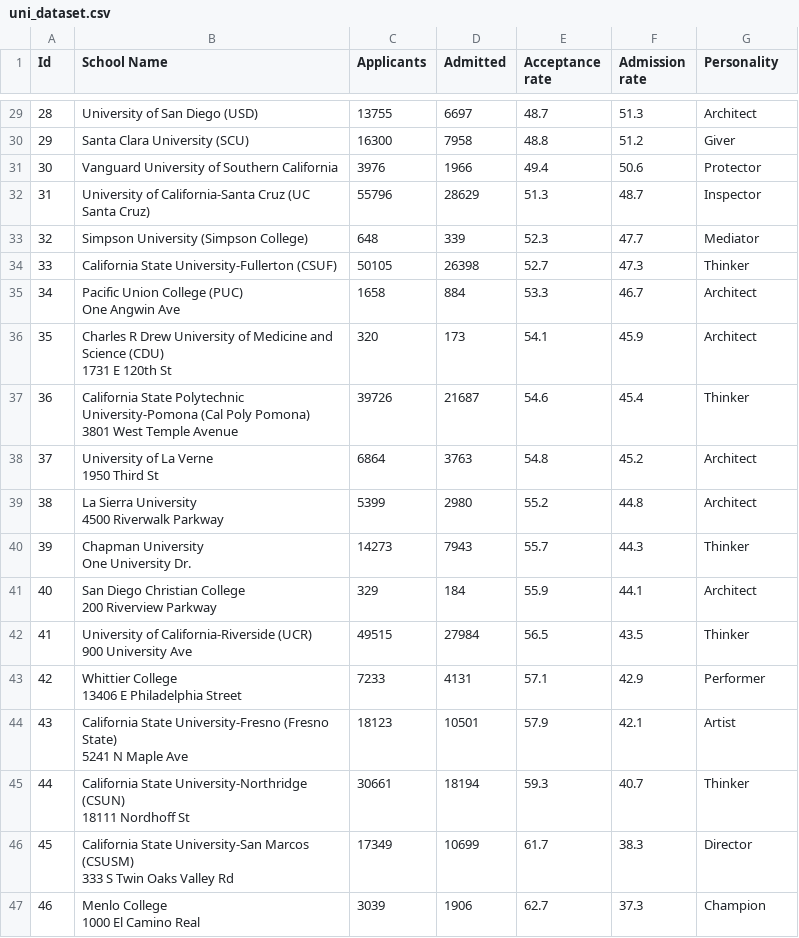
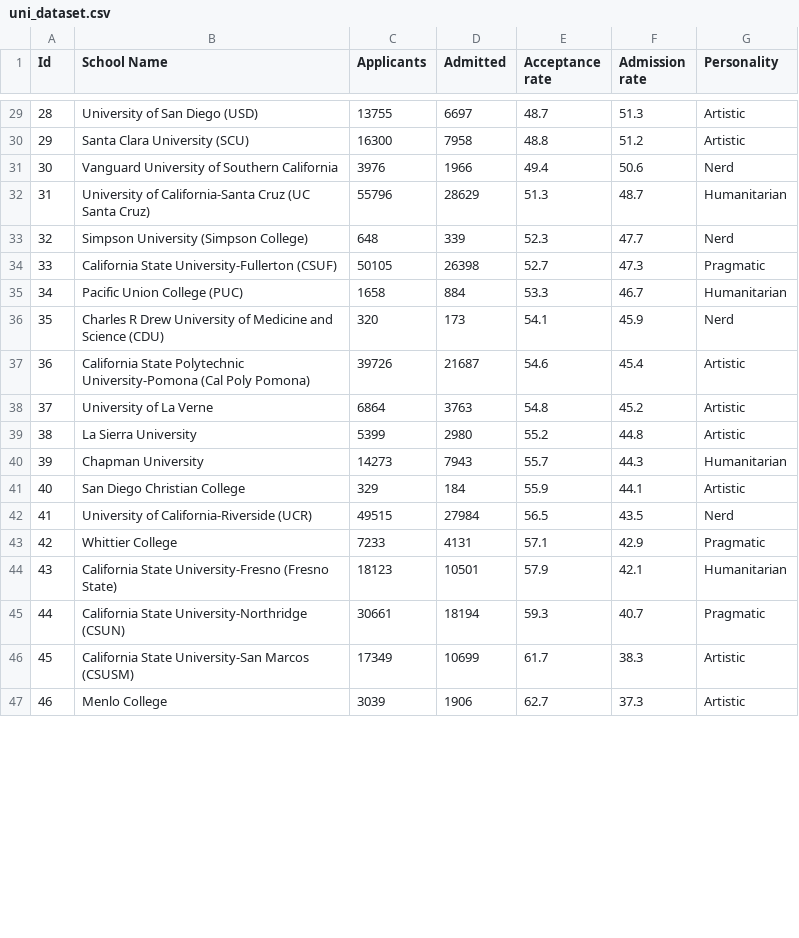
Before and after one commit to husainunwalla/College-Acceptance-Predictor, a CSV file: Application/uni_dataset.csv, drawn as a sheet; only a part is shown, gaps mark what is left out; the diff covers the shown part only.

Commit message:
changed personality mapping (#9)
Co-authored-by: jainam142 <jainamshah948@gmail.com>

```diff
--- a/Application/uni_dataset.csv
+++ b/Application/uni_dataset.csv
@@ -29,32 +29,19 @@ Id,School Name,Applicants,Admitted,Acceptance rate,Admission rate,Personality
-28,University of San Diego (USD),13755,6697,48.7,51.3,Architect
-29,Santa Clara University (SCU),16300,7958,48.8,51.2,Giver
-30,Vanguard University of Southern California,3976,1966,49.4,50.6,Protector
-31,University of California-Santa Cruz (UC Santa Cruz),55796,28629,51.3,48.7,Inspector
-32,Simpson University (Simpson College),648,339,52.3,47.7,Mediator
-33,California State University-Fullerton (CSUF),50105,26398,52.7,47.3,Thinker
-34,"Pacific Union College (PUC)
-One Angwin Ave",1658,884,53.3,46.7,Architect
-35,"Charles R Drew University of Medicine and Science (CDU)
-1731 E 120th St",320,173,54.1,45.9,Architect
-36,"California State Polytechnic University-Pomona (Cal Poly Pomona)
-3801 West Temple Avenue",39726,21687,54.6,45.4,Thinker
-37,"University of La Verne
-1950 Third St",6864,3763,54.8,45.2,Architect
-38,"La Sierra University
-4500 Riverwalk Parkway",5399,2980,55.2,44.8,Architect
-39,"Chapman University
-One University Dr.",14273,7943,55.7,44.3,Thinker
-40,"San Diego Christian College
-200 Riverview Parkway",329,184,55.9,44.1,Architect
-41,"University of California-Riverside (UCR)
-900 University Ave",49515,27984,56.5,43.5,Thinker
-42,"Whittier College
-13406 E Philadelphia Street",7233,4131,57.1,42.9,Performer
-43,"California State University-Fresno (Fresno State)
-5241 N Maple Ave",18123,10501,57.9,42.1,Artist
-44,"California State University-Northridge (CSUN)
-18111 Nordhoff St",30661,18194,59.3,40.7,Thinker
-45,"California State University-San Marcos (CSUSM)
-333 S Twin Oaks Valley Rd",17349,10699,61.7,38.3,Director
-46,"Menlo College
-1000 El Camino Real",3039,1906,62.7,37.3,Champion
+28,University of San Diego (USD),13755,6697,48.7,51.3,Artistic
+29,Santa Clara University (SCU),16300,7958,48.8,51.2,Artistic
+30,Vanguard University of Southern California,3976,1966,49.4,50.6,Nerd
+31,University of California-Santa Cruz (UC Santa Cruz),55796,28629,51.3,48.7,Humanitarian
+32,Simpson University (Simpson College),648,339,52.3,47.7,Nerd
+33,California State University-Fullerton (CSUF),50105,26398,52.7,47.3,Pragmatic
+34,Pacific Union College (PUC),1658,884,53.3,46.7,Humanitarian
+35,Charles R Drew University of Medicine and Science (CDU),320,173,54.1,45.9,Nerd
+36,California State Polytechnic University-Pomona (Cal Poly Pomona),39726,21687,54.6,45.4,Artistic
+37,University of La Verne,6864,3763,54.8,45.2,Artistic
+38,La Sierra University,5399,2980,55.2,44.8,Artistic
+39,Chapman University,14273,7943,55.7,44.3,Humanitarian
+40,San Diego Christian College,329,184,55.9,44.1,Artistic
+41,University of California-Riverside (UCR),49515,27984,56.5,43.5,Nerd
+42,Whittier College,7233,4131,57.1,42.9,Pragmatic
+43,California State University-Fresno (Fresno State),18123,10501,57.9,42.1,Humanitarian
+44,California State University-Northridge (CSUN),30661,18194,59.3,40.7,Pragmatic
+45,California State University-San Marcos (CSUSM),17349,10699,61.7,38.3,Artistic
+46,Menlo College,3039,1906,62.7,37.3,Artistic
```
Also changed, not shown: 110 edited cells elsewhere in this file, 2 other files.
